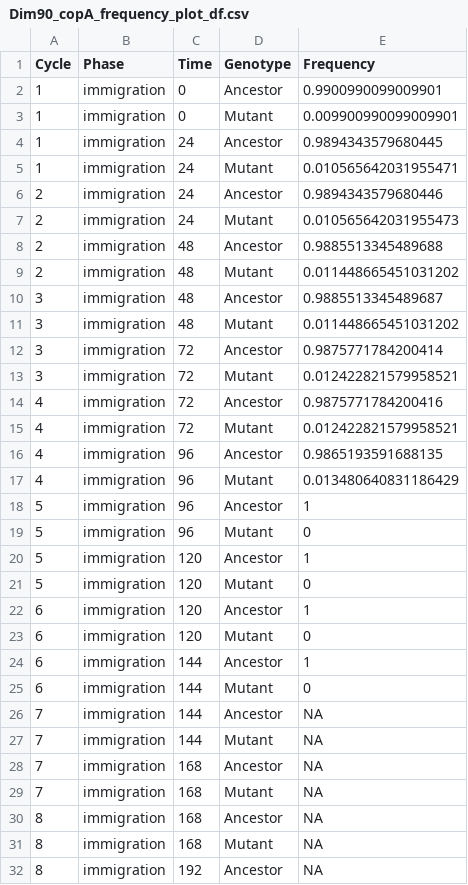
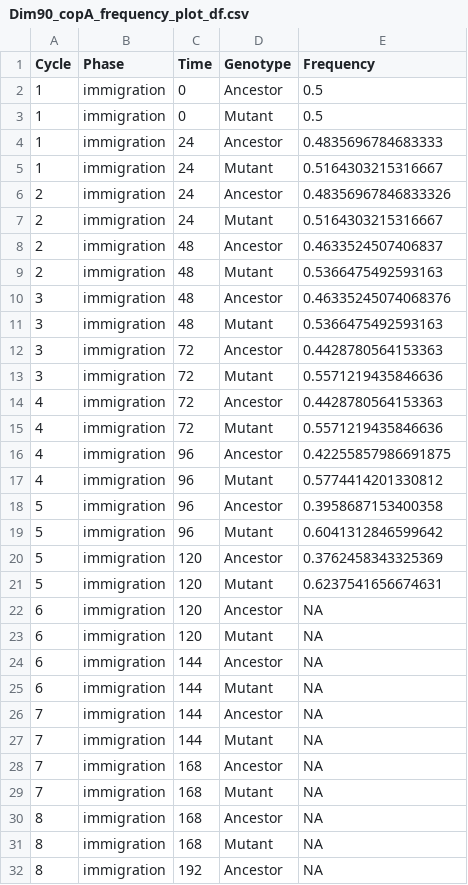
Before and after one commit to es-duan/PETRI, a CSV file: results/case_study_sims/Dim90_copA/Dim90_copA_frequency_plot_df.csv, drawn as a sheet; only a part is shown.

```diff
--- a/results/case_study_sims/Dim90_copA/Dim90_copA_frequency_plot_df.csv
+++ b/results/case_study_sims/Dim90_copA/Dim90_copA_frequency_plot_df.csv
@@ -1,26 +1,26 @@
 Cycle,Phase,Time,Genotype,Frequency
-1,immigration,0,Ancestor,0.9900990099009901
-1,immigration,0,Mutant,0.009900990099009901
-1,immigration,24,Ancestor,0.9894343579680445
-1,immigration,24,Mutant,0.010565642031955471
-2,immigration,24,Ancestor,0.9894343579680446
-2,immigration,24,Mutant,0.010565642031955473
-2,immigration,48,Ancestor,0.9885513345489688
-2,immigration,48,Mutant,0.011448665451031202
-3,immigration,48,Ancestor,0.9885513345489687
-3,immigration,48,Mutant,0.011448665451031202
-3,immigration,72,Ancestor,0.9875771784200414
-3,immigration,72,Mutant,0.012422821579958521
-4,immigration,72,Ancestor,0.9875771784200416
-4,immigration,72,Mutant,0.012422821579958521
-4,immigration,96,Ancestor,0.9865193591688135
-4,immigration,96,Mutant,0.013480640831186429
-5,immigration,96,Ancestor,1
-5,immigration,96,Mutant,0
-5,immigration,120,Ancestor,1
-5,immigration,120,Mutant,0
-6,immigration,120,Ancestor,1
-6,immigration,120,Mutant,0
-6,immigration,144,Ancestor,1
-6,immigration,144,Mutant,0
+1,immigration,0,Ancestor,0.5
+1,immigration,0,Mutant,0.5
+1,immigration,24,Ancestor,0.4835696784683333
+1,immigration,24,Mutant,0.5164303215316667
+2,immigration,24,Ancestor,0.48356967846833326
+2,immigration,24,Mutant,0.5164303215316667
+2,immigration,48,Ancestor,0.4633524507406837
+2,immigration,48,Mutant,0.5366475492593163
+3,immigration,48,Ancestor,0.46335245074068376
+3,immigration,48,Mutant,0.5366475492593163
+3,immigration,72,Ancestor,0.4428780564153363
+3,immigration,72,Mutant,0.5571219435846636
+4,immigration,72,Ancestor,0.4428780564153363
+4,immigration,72,Mutant,0.5571219435846636
+4,immigration,96,Ancestor,0.42255857986691875
+4,immigration,96,Mutant,0.5774414201330812
+5,immigration,96,Ancestor,0.3958687153400358
+5,immigration,96,Mutant,0.6041312846599642
+5,immigration,120,Ancestor,0.3762458343325369
+5,immigration,120,Mutant,0.6237541656674631
+6,immigration,120,Ancestor,NA
+6,immigration,120,Mutant,NA
+6,immigration,144,Ancestor,NA
+6,immigration,144,Mutant,NA
 7,immigration,144,Ancestor,NA
```
Also changed, not shown: input_data/case_study_sims/Dim90_copA_inv_settings.csv, results/case_study_sims/Dim90_copA/Dim90_copA_density_plot_df.csv, 15 other files.
